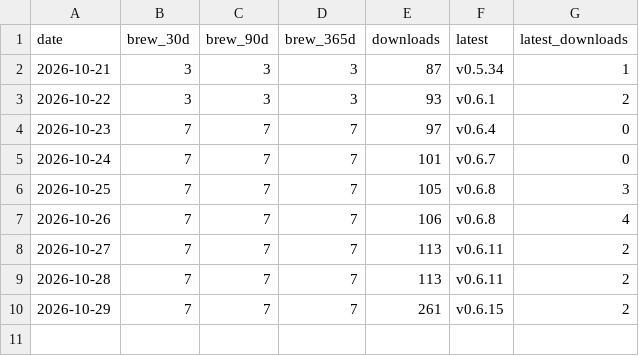
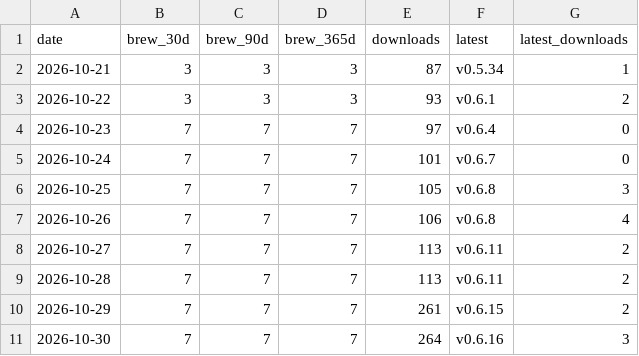
Before and after one commit to Ashon/pacenote, a CSV file: installs.csv, drawn as a sheet.

```diff
--- a/installs.csv
+++ b/installs.csv
@@ -10 +10,2 @@ date,brew_30d,brew_90d,brew_365d,downloads,latest,latest_downloads
 2026-10-29,7,7,7,261,v0.6.15,2
+2026-10-30,7,7,7,264,v0.6.16,3
```
